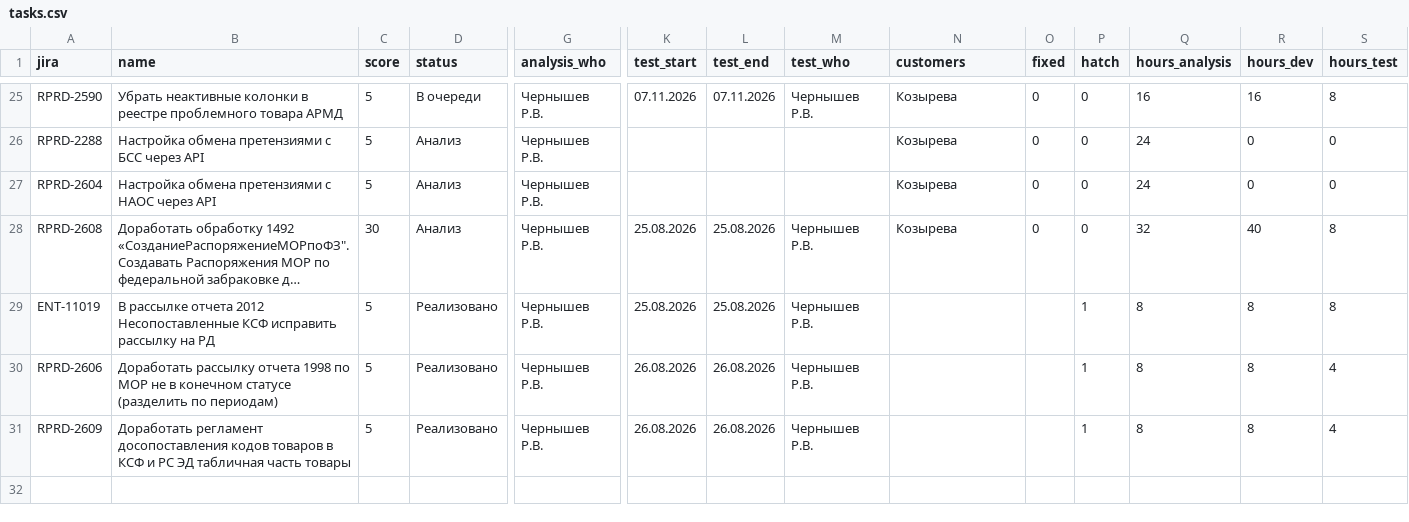
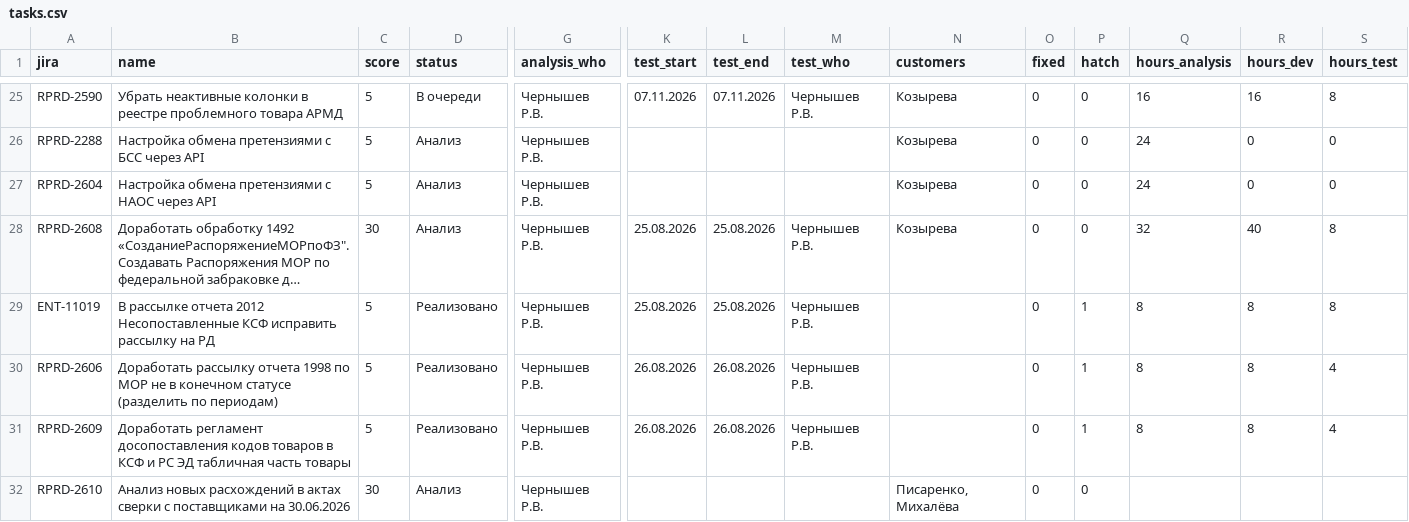
Before and after one commit to kvitkoas-sudo/tech366, a CSV file: road-map-2026/tasks.csv, drawn as a sheet; only a part is shown, gaps mark what is left out; long unchanged cells end in …; rows hold the shown columns only; the diff names each change by its address in the sheet, - before the commit and + after, or states it on an @@ line.

Commit message:
roadmap: новая задача RPRD-2610 (акты сверки); fixed=0 для ENT-11019/2606/2609

```diff
--- a/road-map-2026/tasks.csv
+++ b/road-map-2026/tasks.csv
-O29:O31 (fixed): (empty)
+O29:O31 (fixed): 0
+row 32: RPRD-2610 | Анализ новых расхождений в актах сверки с поставщиками на 30.06.2026 | 30 | Анализ | Чернышев Р.В. |  |  |  | Писаренко, Михалёва | 0 | 0
```
